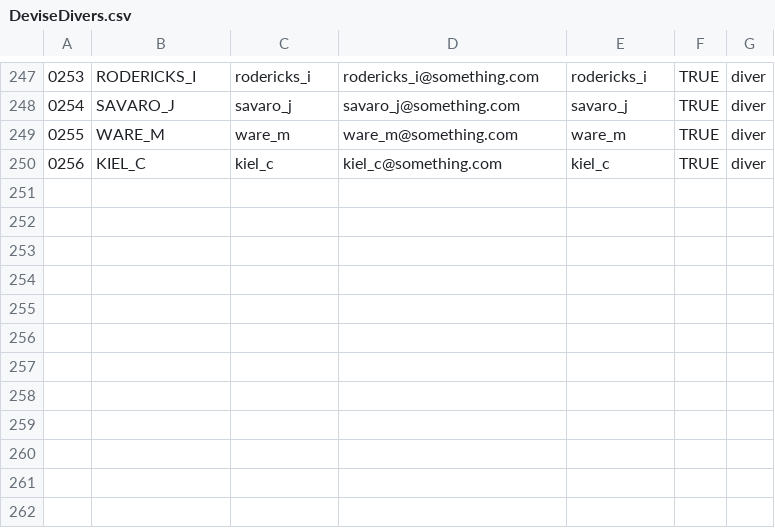
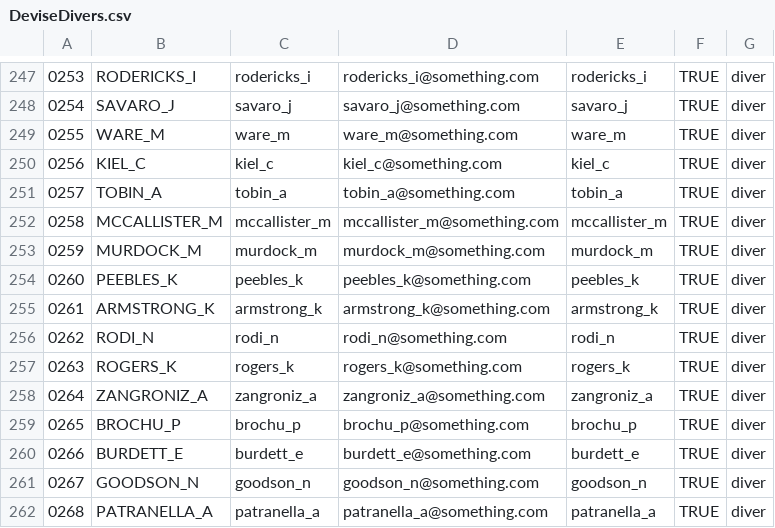
Before and after one commit to jeremiaheb/EntryApplication, a CSV file: db/SupportData/DeviseDivers.csv, drawn as a sheet; only a part is shown, gaps mark what is left out.

Commit message:
update diver list and seed

```diff
--- a/db/SupportData/DeviseDivers.csv
+++ b/db/SupportData/DeviseDivers.csv
@@ -250 +250,13 @@
 0256,KIEL_C,kiel_c,kiel_c@something.com,kiel_c,TRUE,diver
+0257,TOBIN_A,tobin_a,tobin_a@something.com,tobin_a,TRUE,diver
+0258,MCCALLISTER_M,mccallister_m,mccallister_m@something.com,mccallister_m,TRUE,diver
+0259,MURDOCK_M,murdock_m,murdock_m@something.com,murdock_m,TRUE,diver
+0260,PEEBLES_K,peebles_k,peebles_k@something.com,peebles_k,TRUE,diver
+0261,ARMSTRONG_K,armstrong_k,armstrong_k@something.com,armstrong_k,TRUE,diver
+0262,RODI_N,rodi_n,rodi_n@something.com,rodi_n,TRUE,diver
+0263,ROGERS_K,rogers_k,rogers_k@something.com,rogers_k,TRUE,diver
+0264,ZANGRONIZ_A,zangroniz_a,zangroniz_a@something.com,zangroniz_a,TRUE,diver
+0265,BROCHU_P,brochu_p,brochu_p@something.com,brochu_p,TRUE,diver
+0266,BURDETT_E,burdett_e,burdett_e@something.com,burdett_e,TRUE,diver
+0267,GOODSON_N,goodson_n,goodson_n@something.com,goodson_n,TRUE,diver
+0268,PATRANELLA_A,patranella_a,patranella_a@something.com,patranella_a,TRUE,diver
```
Also changed, not shown: 1 other file.
